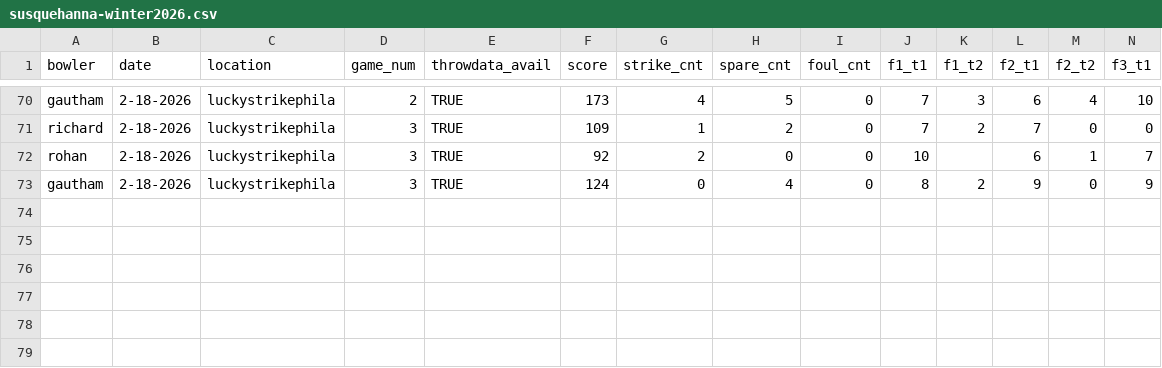
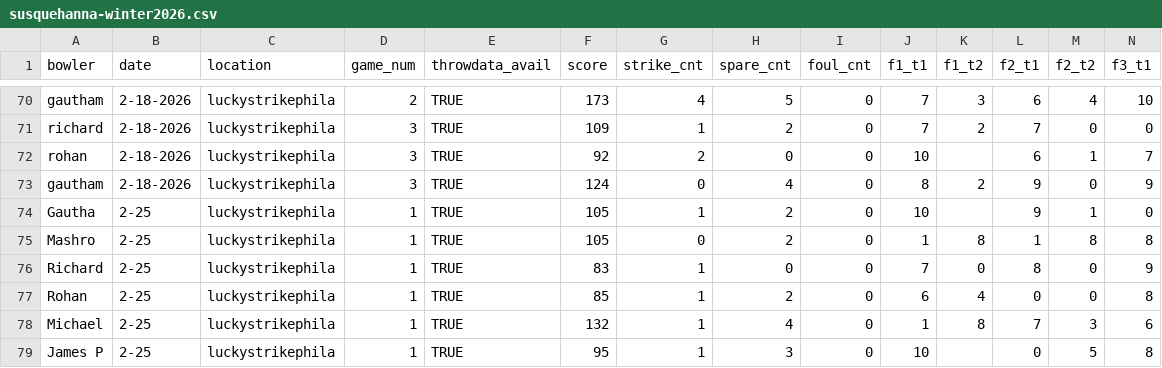
Before and after one commit to nickorlow/bowling-data, a CSV file: backing-data/csv/susquehanna-winter2026.csv, drawn as a sheet; only a part is shown, gaps mark what is left out; rows hold the shown columns only; the diff names each change by its address in the sheet, - before the commit and + after, or states it on an @@ line.

```diff
--- a/backing-data/csv/susquehanna-winter2026.csv
+++ b/backing-data/csv/susquehanna-winter2026.csv
+row 74: Gautha | 2-25 | luckystrikephila | 1 | TRUE | 105 | 1 | 2 | 0 | 10 |  | 9 | 1 | 0
+row 75: Mashro | 2-25 | luckystrikephila | 1 | TRUE | 105 | 0 | 2 | 0 | 1 | 8 | 1 | 8 | 8
+row 76: Richard | 2-25 | luckystrikephila | 1 | TRUE | 83 | 1 | 0 | 0 | 7 | 0 | 8 | 0 | 9
+row 77: Rohan | 2-25 | luckystrikephila | 1 | TRUE | 85 | 1 | 2 | 0 | 6 | 4 | 0 | 0 | 8
+row 78: Michael | 2-25 | luckystrikephila | 1 | TRUE | 132 | 1 | 4 | 0 | 1 | 8 | 7 | 3 | 6
+row 79: James P | 2-25 | luckystrikephila | 1 | TRUE | 95 | 1 | 3 | 0 | 10 |  | 0 | 5 | 8
```
Also changed, not shown: 5 other files.
